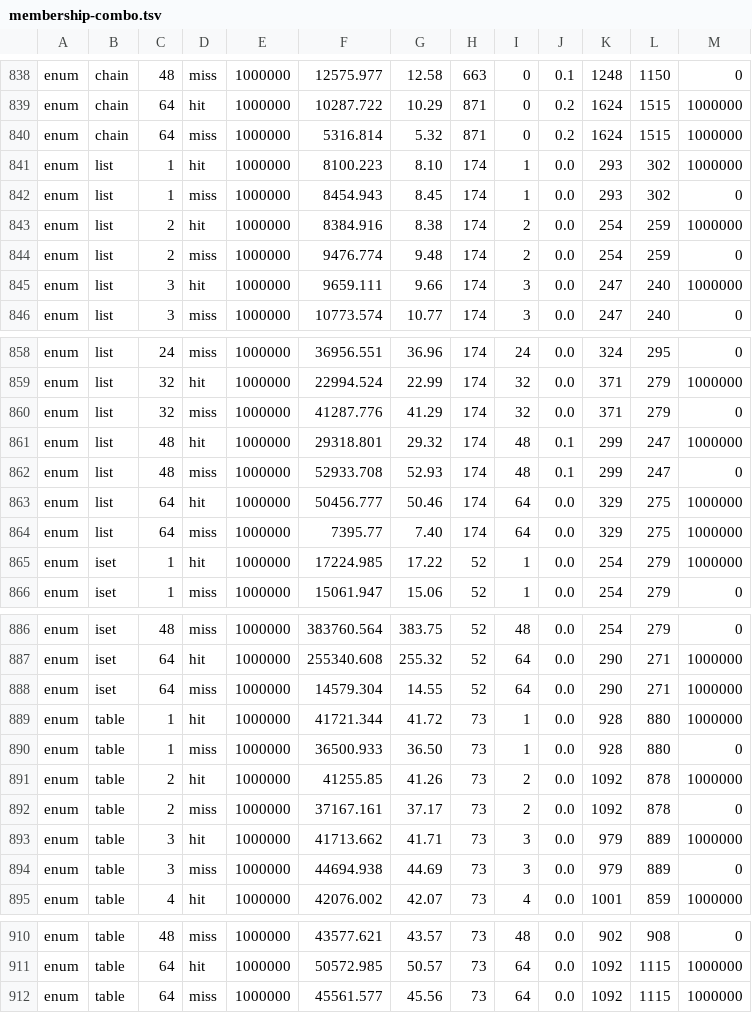
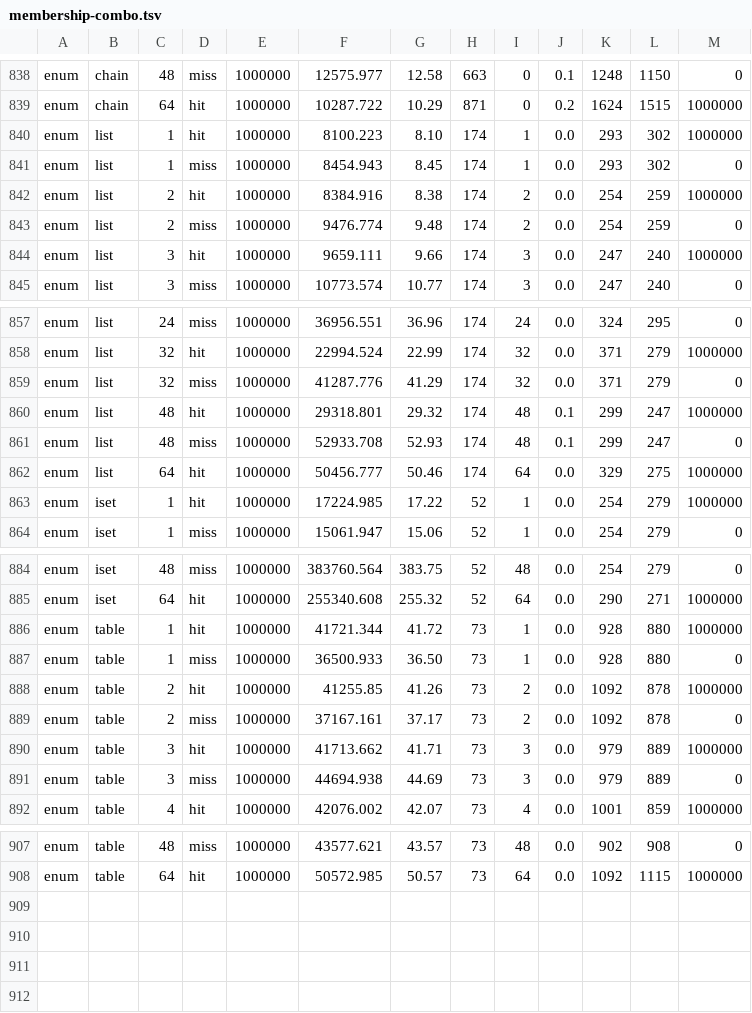
Before and after one commit to AVANT-ICONIC/botlish, a TSV file: audit/hash-table/results/membership-combo.tsv, drawn as a sheet; only a part is shown, gaps mark what is left out; the diff names each change by its address in the sheet, - before the commit and + after, or states it on an @@ line.

```diff
--- a/audit/hash-table/results/membership-combo.tsv
+++ b/audit/hash-table/results/membership-combo.tsv
-row 840: enum | chain | 64 | miss | 1000000 | 5316.814 | 5.32 | 871 | 0 | 0.2 | 1624 | 1515 | 1000000
-row 864: enum | list | 64 | miss | 1000000 | 7395.77 | 7.40 | 174 | 64 | 0.0 | 329 | 275 | 1000000
-row 888: enum | iset | 64 | miss | 1000000 | 14579.304 | 14.55 | 52 | 64 | 0.0 | 290 | 271 | 1000000
-row 912: enum | table | 64 | miss | 1000000 | 45561.577 | 45.56 | 73 | 64 | 0.0 | 1092 | 1115 | 1000000
```
Also changed, not shown: audit/hash-table/results/membership-baseline.tsv, 2 other files.
